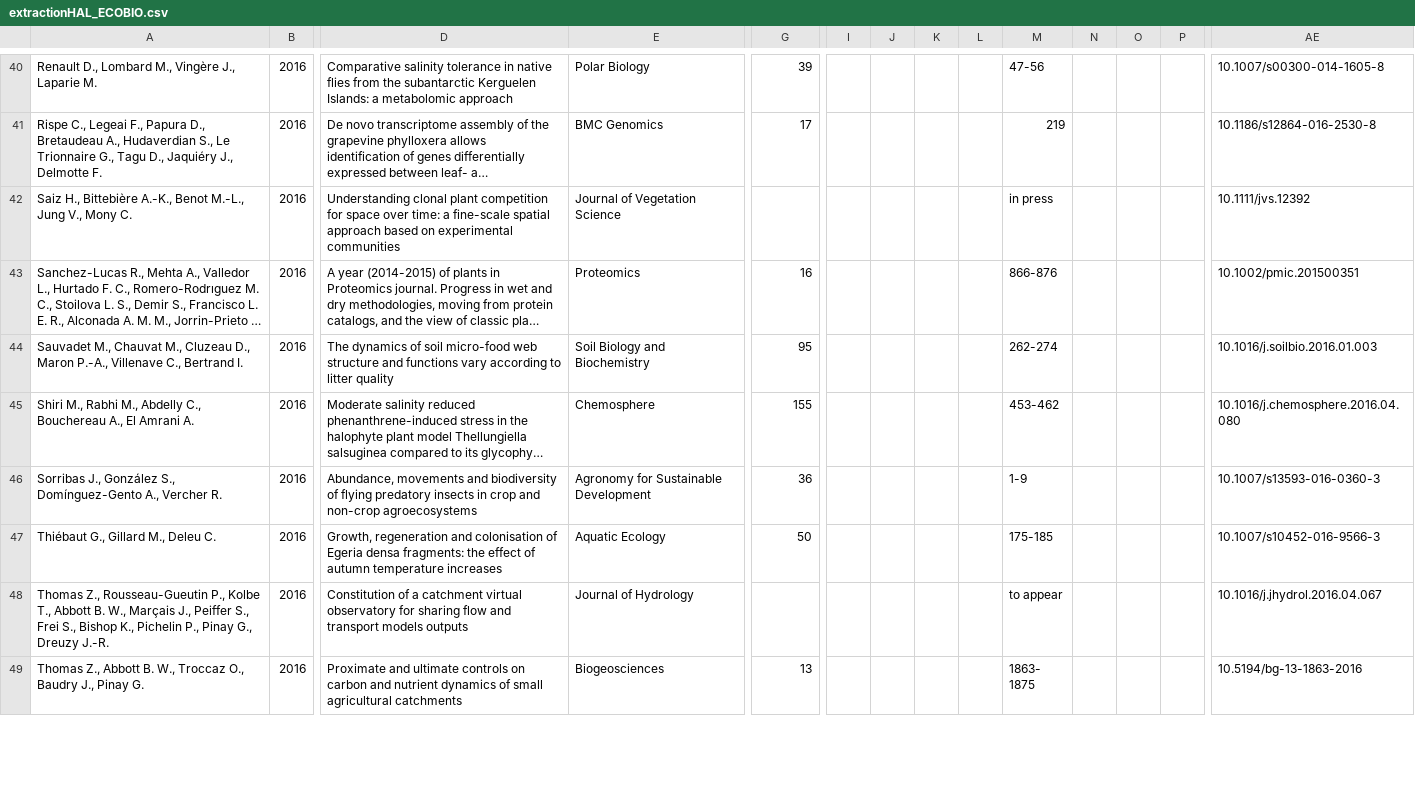
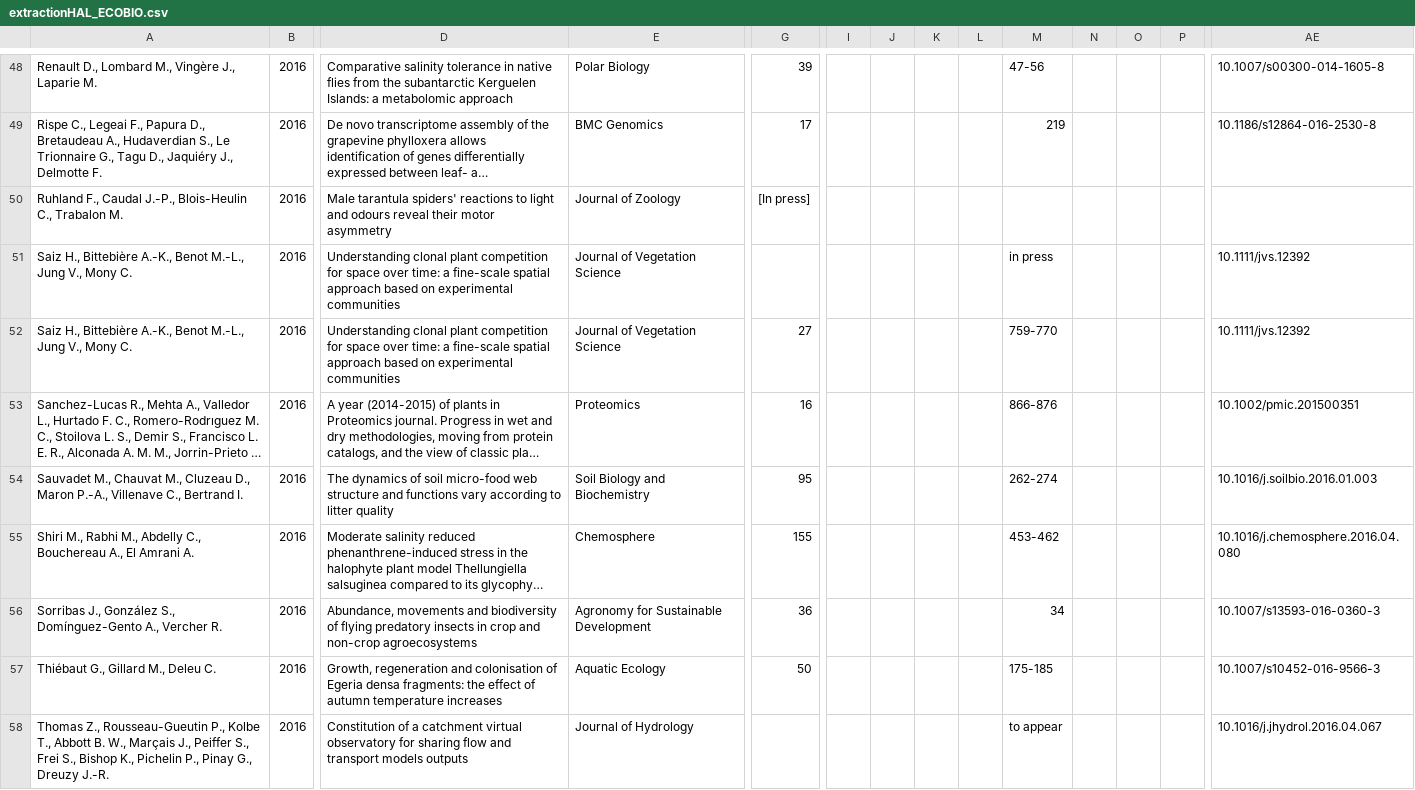
Before and after one commit to Moodleform/ExtrHAL, a CSV file: HAL/extractionHAL_ECOBIO.csv, drawn as a sheet; only a part is shown, gaps mark what is left out; the shorter side is filled out with more unchanged rows; long unchanged cells end in …; addresses are those after the commit; rows hold the shown columns only; the diff covers the shown part only; the diff names each change by its address in the sheet, - before the commit and + after, or states it on an @@ line.

```diff
--- a/HAL/extractionHAL_ECOBIO.csv
+++ b/HAL/extractionHAL_ECOBIO.csv
+row 50: Ruhland F., Caudal J.-P., Blois-Heulin C., Trabalon M. | 2016 | Male tarantula spiders' reactions to light and odours reveal their motor asymmetry | Journal of Zoology | [In press]
+row 52: Saiz H., Bittebière A.-K., Benot M.-L., Jung V., Mony C. | 2016 | Understanding clonal plant competition for space over time: a fine-scale spatial approach based on experimental communities | Journal of Vegetation Science | 27 |  |  |  |  | 759-770 |  |  |  | 10.1111/jvs.12392
-M56: 1-9
+M56: 34
```
Also changed, not shown: 10 added rows, 2 removed rows and 8 edited cells elsewhere in this file, HAL/extractionHAL.csv, 9 other files.
